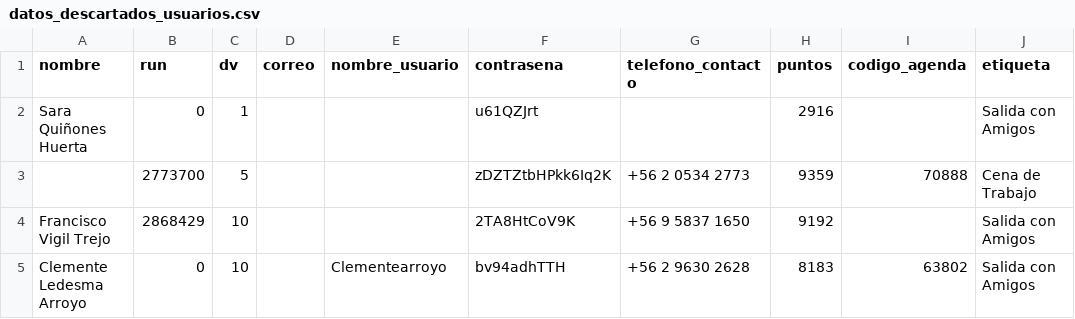
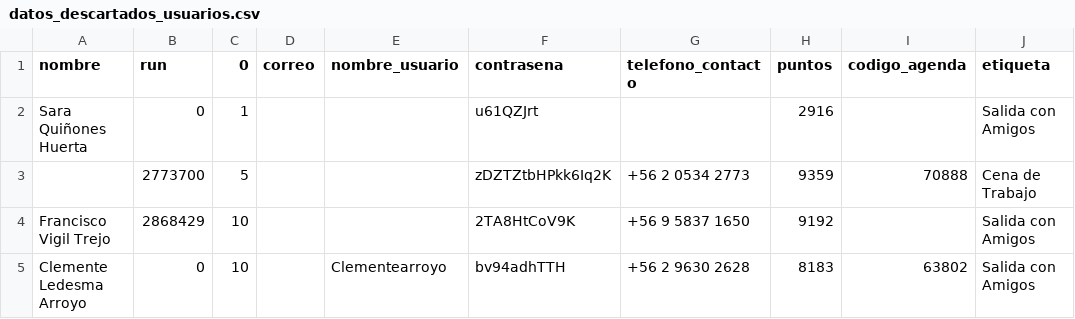
Before and after one commit to moizefala1/IIC2413-2025-1, a CSV file: E0/CSV_limpios/datos_descartados_usuarios.csv, drawn as a sheet; only a part is shown; the diff names each change by its address in the sheet, - before the commit and + after, or states it on an @@ line.

```diff
--- a/E0/CSV_limpios/datos_descartados_usuarios.csv
+++ b/E0/CSV_limpios/datos_descartados_usuarios.csv
-C1: dv
+C1: 0
```
Also changed, not shown: 8 other files.
